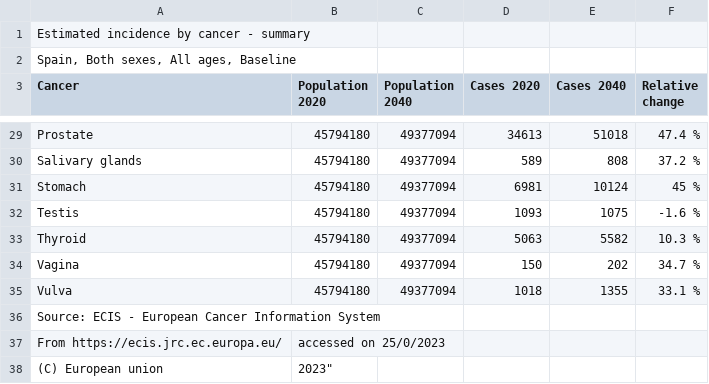
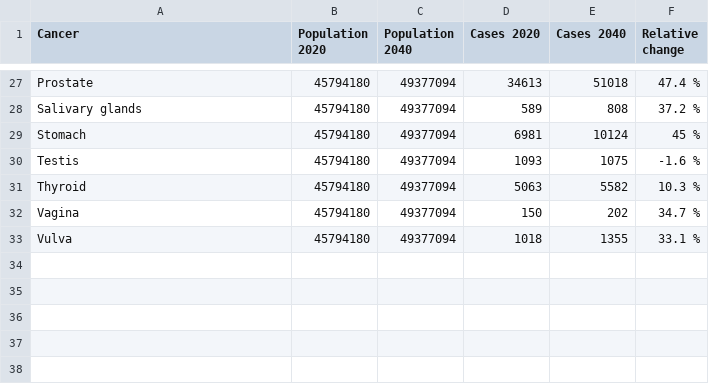
Before and after one commit to iriumxx1/datasets_visual_analytics, a CSV file: Estimated_incidence_by_cancer_summary_2040_spain.csv, drawn as a sheet; only a part is shown, gaps mark what is left out; the diff names each change by its address in the sheet, - before the commit and + after, or states it on an @@ line.

Commit message:
Update Estimated_incidence_by_cancer_summary_2040_spain.csv

```diff
--- a/Estimated_incidence_by_cancer_summary_2040_spain.csv
+++ b/Estimated_incidence_by_cancer_summary_2040_spain.csv
-row 1: Estimated incidence by cancer - summary
-row 2: Spain, Both sexes, All ages, Baseline
-row 36: Source: ECIS - European Cancer Information System
-row 37: From https://ecis.jrc.ec.europa.eu/ | accessed on 25/0/2023
-row 38: (C) European union | 2023"
```
